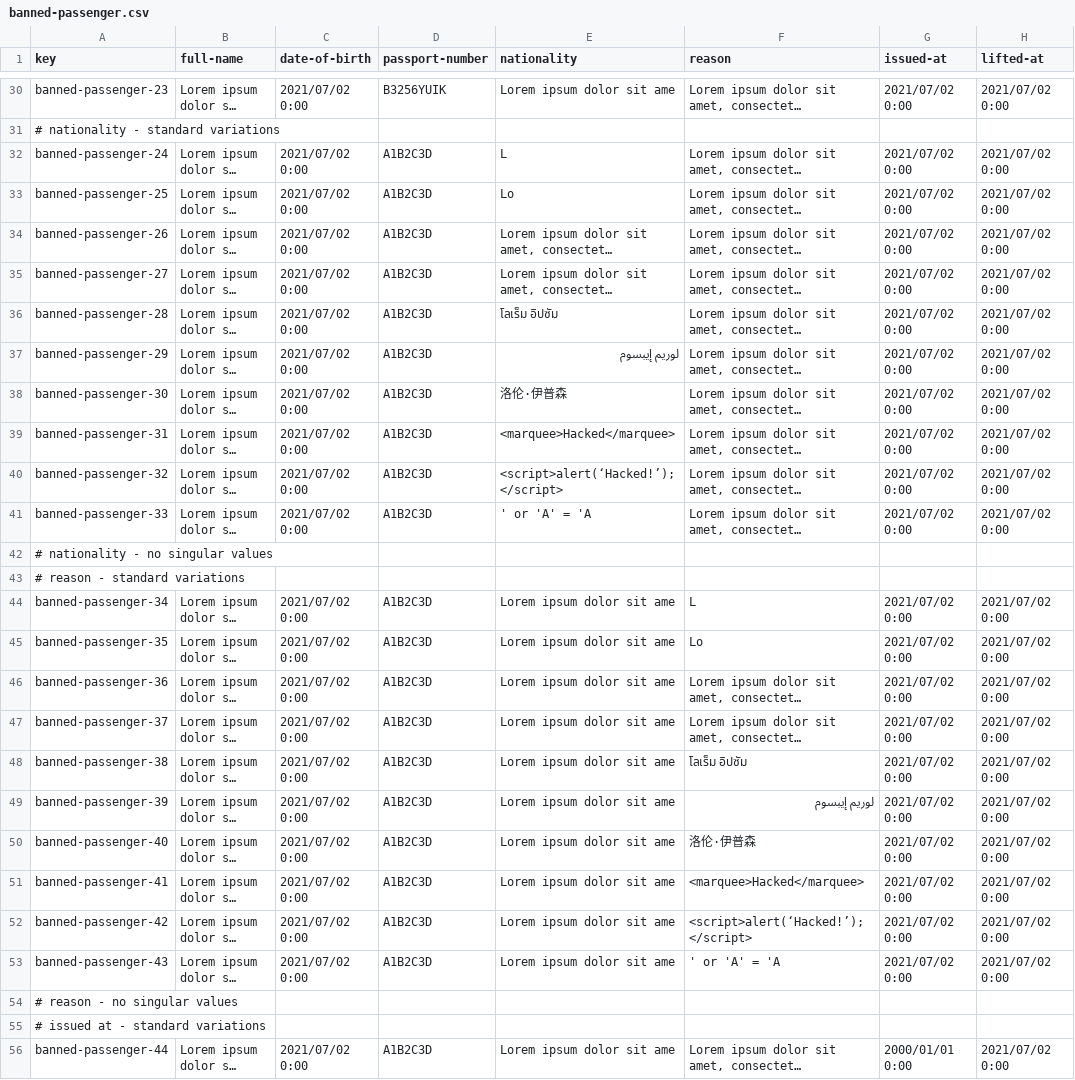
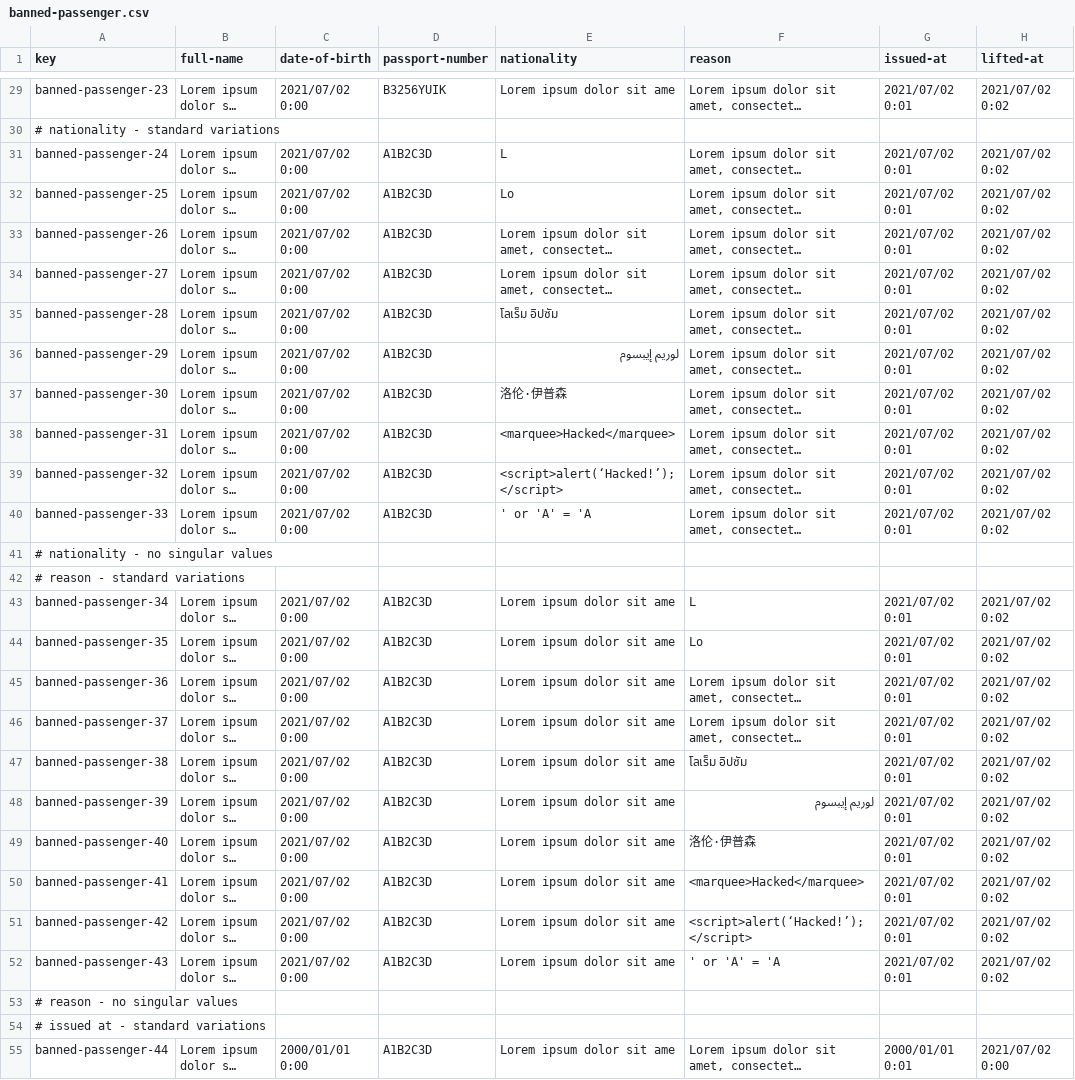
Before and after one commit to mquirosq/Acme-ANS-D04, a CSV file: src/main/resources/WEB-INF/data/sample/banned-passenger.csv, drawn as a sheet; only a part is shown, gaps mark what is left out; long unchanged cells end in …; addresses are those after the commit; the diff covers the shown part only; the diff names each change by its address in the sheet, - before the commit and + after, or states it on an @@ line.

```diff
--- a/src/main/resources/WEB-INF/data/sample/banned-passenger.csv
+++ b/src/main/resources/WEB-INF/data/sample/banned-passenger.csv
-G29 (issued-at): 2021/07/02 0:00
+G29 (issued-at): 2021/07/02 0:01
-H29 (lifted-at): 2021/07/02 0:00
+H29 (lifted-at): 2021/07/02 0:02
-G31:G40 (issued-at): 2021/07/02 0:00
+G31:G40 (issued-at): 2021/07/02 0:01
-H31:H40 (lifted-at): 2021/07/02 0:00
+H31:H40 (lifted-at): 2021/07/02 0:02
-G43:G52 (issued-at): 2021/07/02 0:00
+G43:G52 (issued-at): 2021/07/02 0:01
-H43:H52 (lifted-at): 2021/07/02 0:00
+H43:H52 (lifted-at): 2021/07/02 0:02
-C55 (date-of-birth): 2021/07/02 0:00
+C55 (date-of-birth): 2000/01/01 0:00
-G55 (issued-at): 2000/01/01 0:00
+G55 (issued-at): 2000/01/01 0:01
```
Also changed, not shown: 2 removed rows and 58 edited cells elsewhere in this file, 1 other file.
